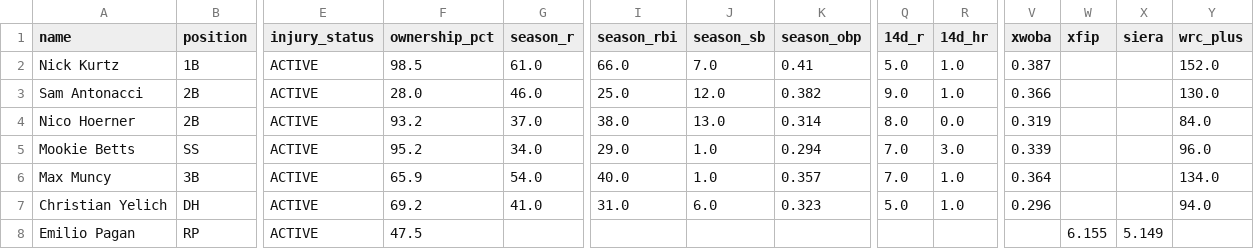
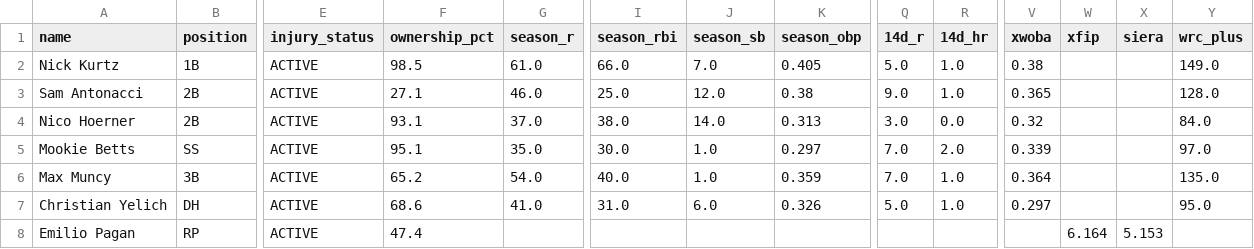
Before and after one commit to nickguarriello/pitch-slap, a CSV file: docs/data/roster.csv, drawn as a sheet; only a part is shown, gaps mark what is left out; the diff covers the shown part only; the diff names each change by its address in the sheet, - before the commit and + after, or states it on an @@ line.

```diff
--- a/docs/data/roster.csv
+++ b/docs/data/roster.csv
-K2 (season_obp): 0.41
+K2 (season_obp): 0.405
-V2 (xwoba): 0.387
+V2 (xwoba): 0.38
-Y2 (wrc_plus): 152.0
+Y2 (wrc_plus): 149.0
-F3 (ownership_pct): 28.0
+F3 (ownership_pct): 27.1
-K3 (season_obp): 0.382
+K3 (season_obp): 0.38
-V3 (xwoba): 0.366
+V3 (xwoba): 0.365
-Y3 (wrc_plus): 130.0
+Y3 (wrc_plus): 128.0
-F4 (ownership_pct): 93.2
+F4 (ownership_pct): 93.1
-J4 (season_sb): 13.0
+J4 (season_sb): 14.0
-K4 (season_obp): 0.314
+K4 (season_obp): 0.313
-Q4 (14d_r): 8.0
+Q4 (14d_r): 3.0
-V4 (xwoba): 0.319
+V4 (xwoba): 0.32
-F5 (ownership_pct): 95.2
+F5 (ownership_pct): 95.1
-G5 (season_r): 34.0
+G5 (season_r): 35.0
-I5 (season_rbi): 29.0
+I5 (season_rbi): 30.0
-K5 (season_obp): 0.294
+K5 (season_obp): 0.297
-R5 (14d_hr): 3.0
+R5 (14d_hr): 2.0
-Y5 (wrc_plus): 96.0
+Y5 (wrc_plus): 97.0
-F6 (ownership_pct): 65.9
+F6 (ownership_pct): 65.2
-K6 (season_obp): 0.357
+K6 (season_obp): 0.359
-Y6 (wrc_plus): 134.0
+Y6 (wrc_plus): 135.0
-F7 (ownership_pct): 69.2
+F7 (ownership_pct): 68.6
-K7 (season_obp): 0.323
+K7 (season_obp): 0.326
-V7 (xwoba): 0.296
+V7 (xwoba): 0.297
-Y7 (wrc_plus): 94.0
+Y7 (wrc_plus): 95.0
-F8 (ownership_pct): 47.5
+F8 (ownership_pct): 47.4
-W8 (xfip): 6.155
+W8 (xfip): 6.164
-X8 (siera): 5.149
+X8 (siera): 5.153
```
Also changed, not shown: 171 edited cells elsewhere in this file, docs/data/matchup.csv, docs/data/waivers.csv, 9 other files.
